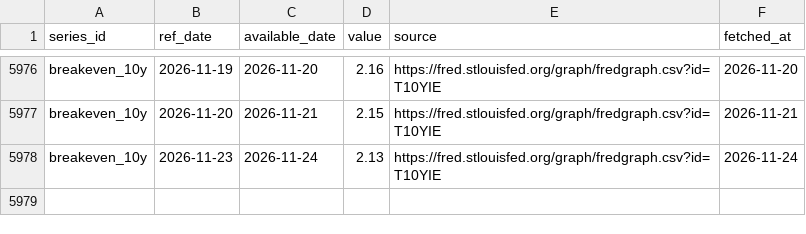
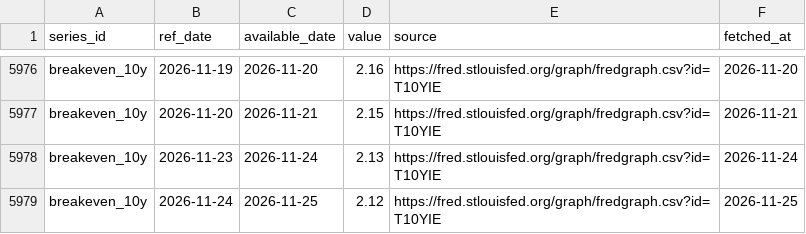
Before and after one commit to Shawhir/Commodities, a CSV file: data/store/breakeven_10y.csv, drawn as a sheet; only a part is shown, gaps mark what is left out; the diff names each change by its address in the sheet, - before the commit and + after, or states it on an @@ line.

```diff
--- a/data/store/breakeven_10y.csv
+++ b/data/store/breakeven_10y.csv
+row 5979: breakeven_10y | 2026-11-24 | 2026-11-25 | 2.12 | https://fred.stlouisfed.org/graph/fredgraph.csv?id=T10YIE | 2026-11-25
```
Also changed, not shown: data/store/gld_holdings.csv, data/store/gold_vol.csv, 23 other files.
